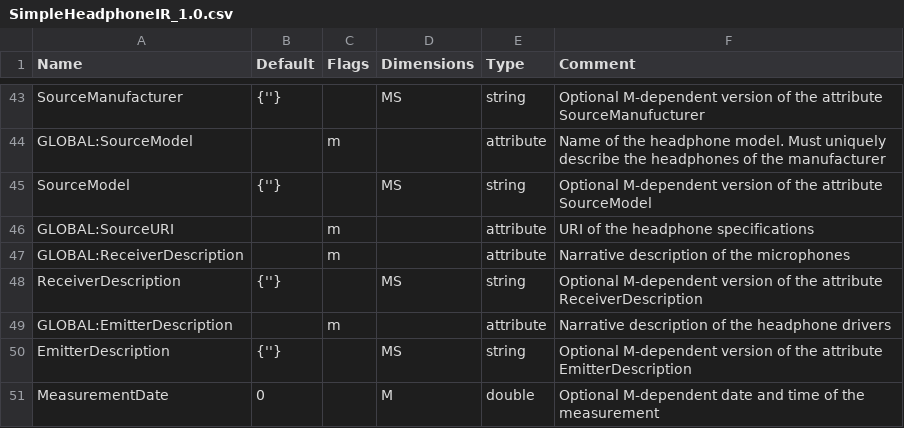
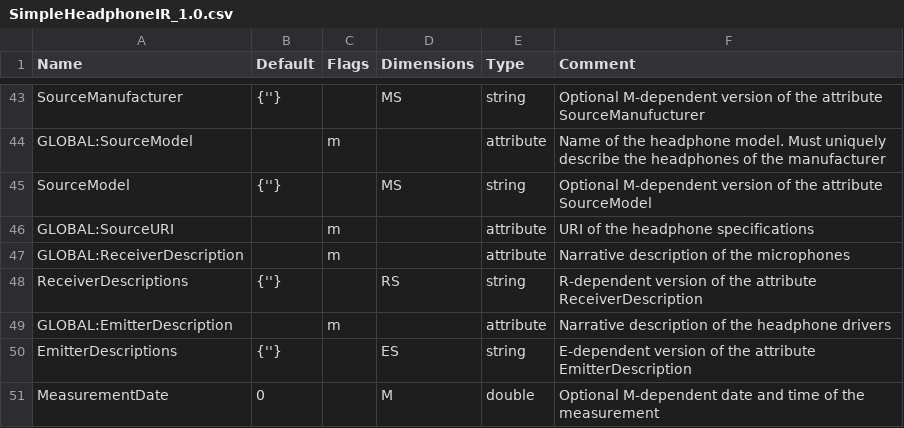
Before and after one commit to sofacoustics/SOFAtoolbox, a CSV file: API_MO/conventions/SimpleHeadphoneIR_1.0.csv, drawn as a sheet; only a part is shown, gaps mark what is left out.

```diff
--- a/API_MO/conventions/SimpleHeadphoneIR_1.0.csv
+++ b/API_MO/conventions/SimpleHeadphoneIR_1.0.csv
@@ -47,5 +47,5 @@ GLOBAL:SourceURI		m		attribute	URI of the headphone specifications
 GLOBAL:ReceiverDescription		m		attribute	Narrative description of the microphones
-ReceiverDescription	{''}		MS	string	Optional M-dependent version of the attribute ReceiverDescription
+ReceiverDescriptions	{''}		RS	string	R-dependent version of the attribute ReceiverDescription
 GLOBAL:EmitterDescription		m		attribute	Narrative description of the headphone drivers
-EmitterDescription	{''}		MS	string	Optional M-dependent version of the attribute EmitterDescription
+EmitterDescriptions	{''}		ES	string	E-dependent version of the attribute EmitterDescription
 MeasurementDate	0		M	double	Optional M-dependent date and time of the measurement
```
Also changed, not shown: API_MO/conventions/SingleRoomMIMOSRIR_1.0.csv, API_MO/conventions/SingleRoomSRIR_1.0.csv.
